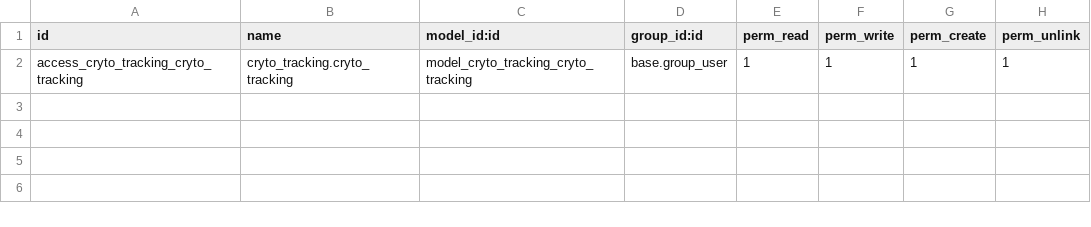
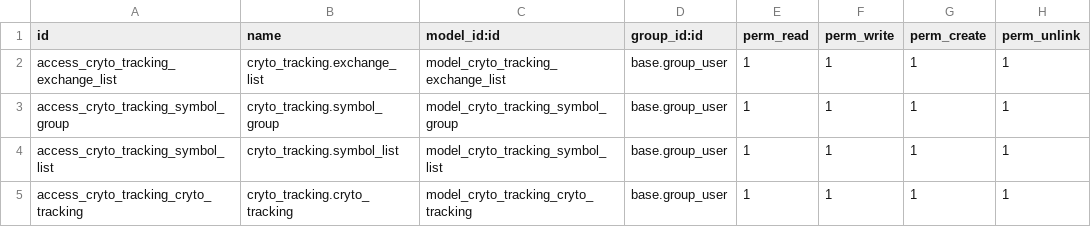
Before and after one commit to abe27/crypto_tracking, a CSV file: security/ir.model.access.csv, drawn as a sheet; the diff names each change by its address in the sheet, - before the commit and + after, or states it on an @@ line.

```diff
--- a/security/ir.model.access.csv
+++ b/security/ir.model.access.csv
+row 2: access_cryto_tracking_exchange_list | cryto_tracking.exchange_list | model_cryto_tracking_exchange_list | base.group_user | 1 | 1 | 1 | 1
+row 3: access_cryto_tracking_symbol_group | cryto_tracking.symbol_group | model_cryto_tracking_symbol_group | base.group_user | 1 | 1 | 1 | 1
+row 4: access_cryto_tracking_symbol_list | cryto_tracking.symbol_list | model_cryto_tracking_symbol_list | base.group_user | 1 | 1 | 1 | 1
```
Also changed, not shown: 2 other files.
